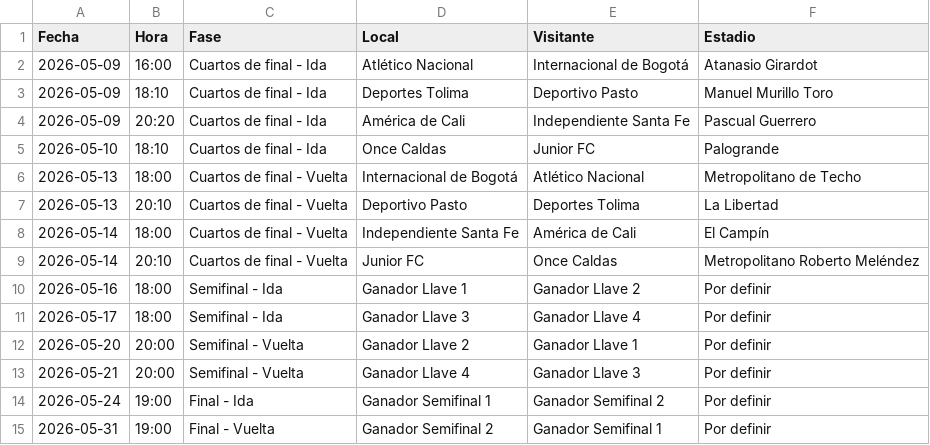
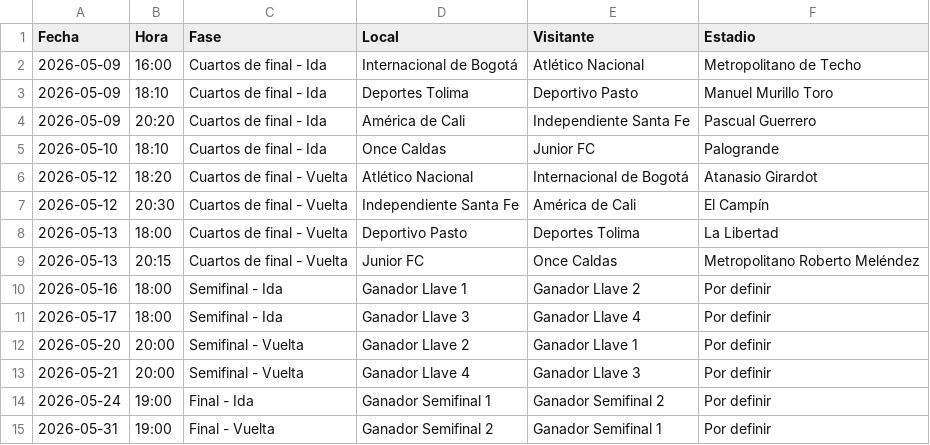
Before and after one commit to FelixTFventas/PredictorCuervo, a CSV file: data/liga_betplay_2026_14_partidos.csv, drawn as a sheet.

Commit message:
Update Liga BetPlay quarterfinal fixture

```diff
--- a/data/liga_betplay_2026_14_partidos.csv
+++ b/data/liga_betplay_2026_14_partidos.csv
@@ -1,3 +1,3 @@
 Fecha,Hora,Fase,Local,Visitante,Estadio
-2026-05-09,16:00,Cuartos de final - Ida,Atlético Nacional,Internacional de Bogotá,Atanasio Girardot
+2026-05-09,16:00,Cuartos de final - Ida,Internacional de Bogotá,Atlético Nacional,Metropolitano de Techo
 2026-05-09,18:10,Cuartos de final - Ida,Deportes Tolima,Deportivo Pasto,Manuel Murillo Toro
@@ -5,6 +5,6 @@ Fecha,Hora,Fase,Local,Visitante,Estadio
 2026-05-10,18:10,Cuartos de final - Ida,Once Caldas,Junior FC,Palogrande
-2026-05-13,18:00,Cuartos de final - Vuelta,Internacional de Bogotá,Atlético Nacional,Metropolitano de Techo
-2026-05-13,20:10,Cuartos de final - Vuelta,Deportivo Pasto,Deportes Tolima,La Libertad
-2026-05-14,18:00,Cuartos de final - Vuelta,Independiente Santa Fe,América de Cali,El Campín
-2026-05-14,20:10,Cuartos de final - Vuelta,Junior FC,Once Caldas,Metropolitano Roberto Meléndez
+2026-05-12,18:20,Cuartos de final - Vuelta,Atlético Nacional,Internacional de Bogotá,Atanasio Girardot
+2026-05-12,20:30,Cuartos de final - Vuelta,Independiente Santa Fe,América de Cali,El Campín
+2026-05-13,18:00,Cuartos de final - Vuelta,Deportivo Pasto,Deportes Tolima,La Libertad
+2026-05-13,20:15,Cuartos de final - Vuelta,Junior FC,Once Caldas,Metropolitano Roberto Meléndez
 2026-05-16,18:00,Semifinal - Ida,Ganador Llave 1,Ganador Llave 2,Por definir
```
